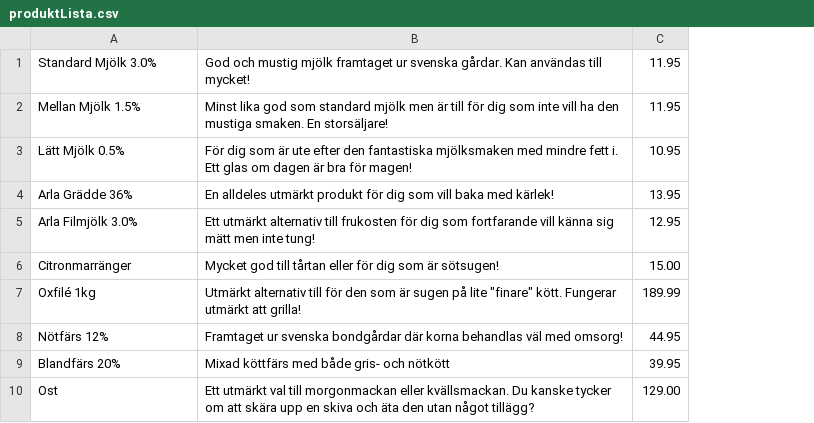
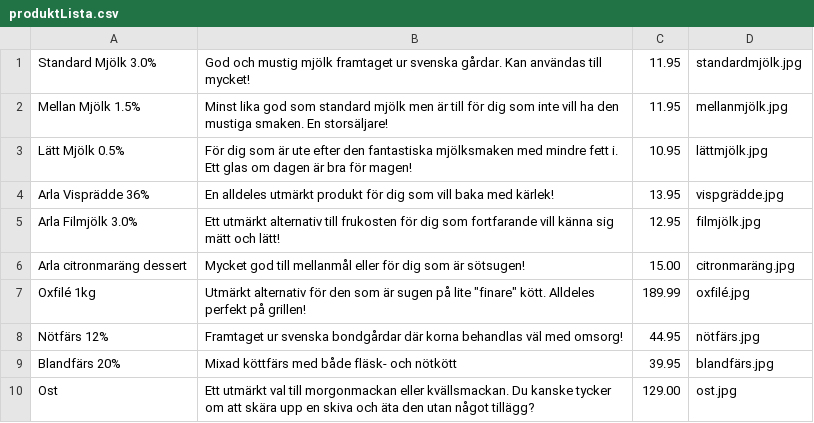
Before and after one commit to Orhan92/EndProject, a CSV file: FirstApp/produktLista.csv, drawn as a sheet; the diff names each change by its address in the sheet, - before the commit and + after, or states it on an @@ line.

```diff
--- a/FirstApp/produktLista.csv
+++ b/FirstApp/produktLista.csv
+column D, rows 1-10: standardmjölk.jpg | mellanmjölk.jpg | lättmjölk.jpg | vispgrädde.jpg | filmjölk.jpg | citronmaräng.jpg | oxfilé.jpg | nötfärs.jpg | blandfärs.jpg | ost.jpg
-A4: Arla Grädde 36%
+A4: Arla Visprädde 36%
-B5: …sig mätt men inte tung!
+B5: …sig mätt och lätt!
-A6: Citronmarränger
+A6: Arla citronmaräng dessert
-B6: …god till tårtan eller för…
+B6: …god till mellanmål eller för…
-B7: Utmärkt alternativ till för den som är sugen på lite "finare" kött. Fungerar utmärkt att grilla!
+B7: Utmärkt alternativ för den som är sugen på lite "finare" kött. Alldeles perfekt på grillen!
-B9: Mixad köttfärs med både gris- och nötkött
+B9: Mixad köttfärs med både fläsk- och nötkött
```
Also changed, not shown: 15 other files.
